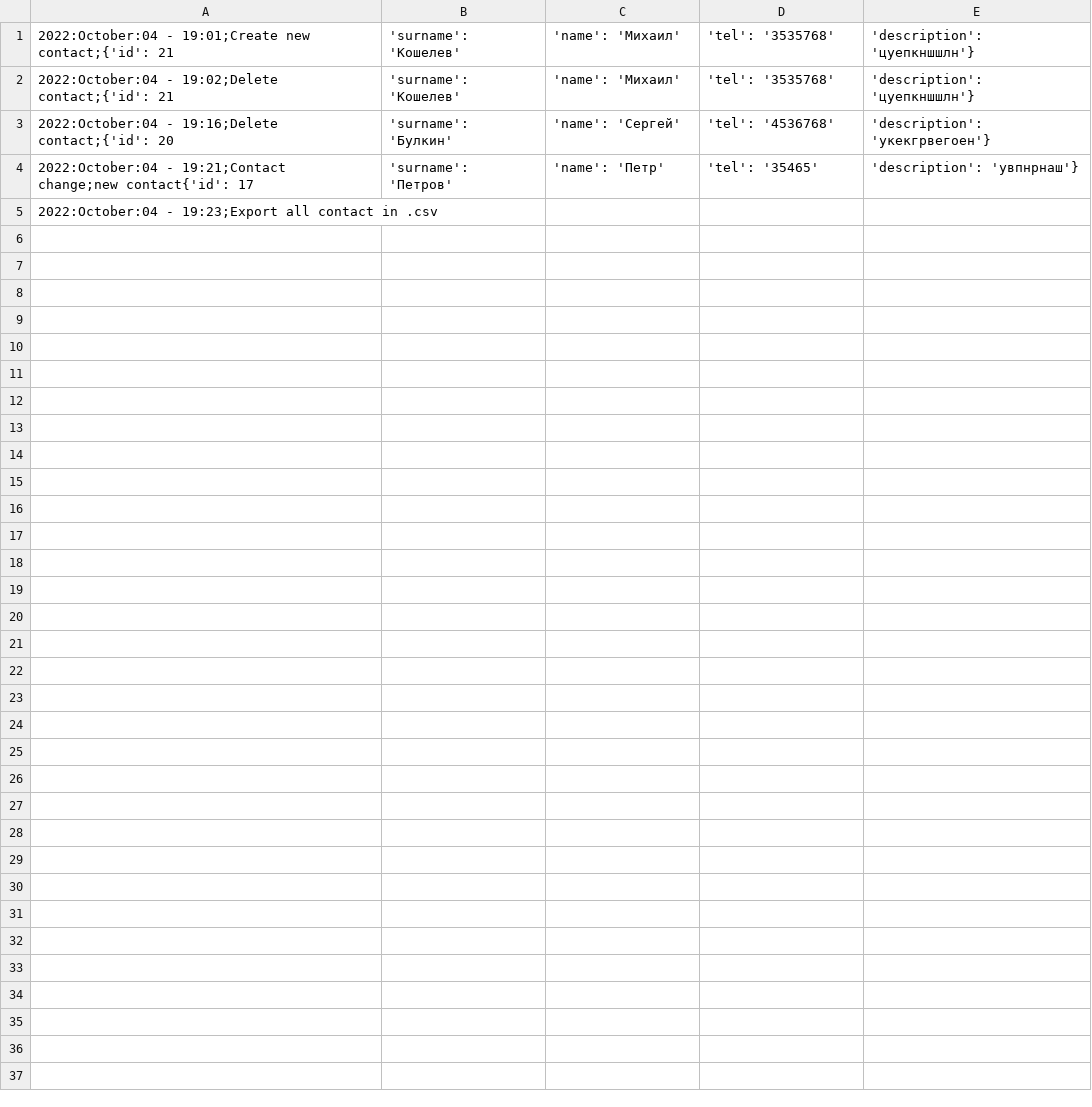
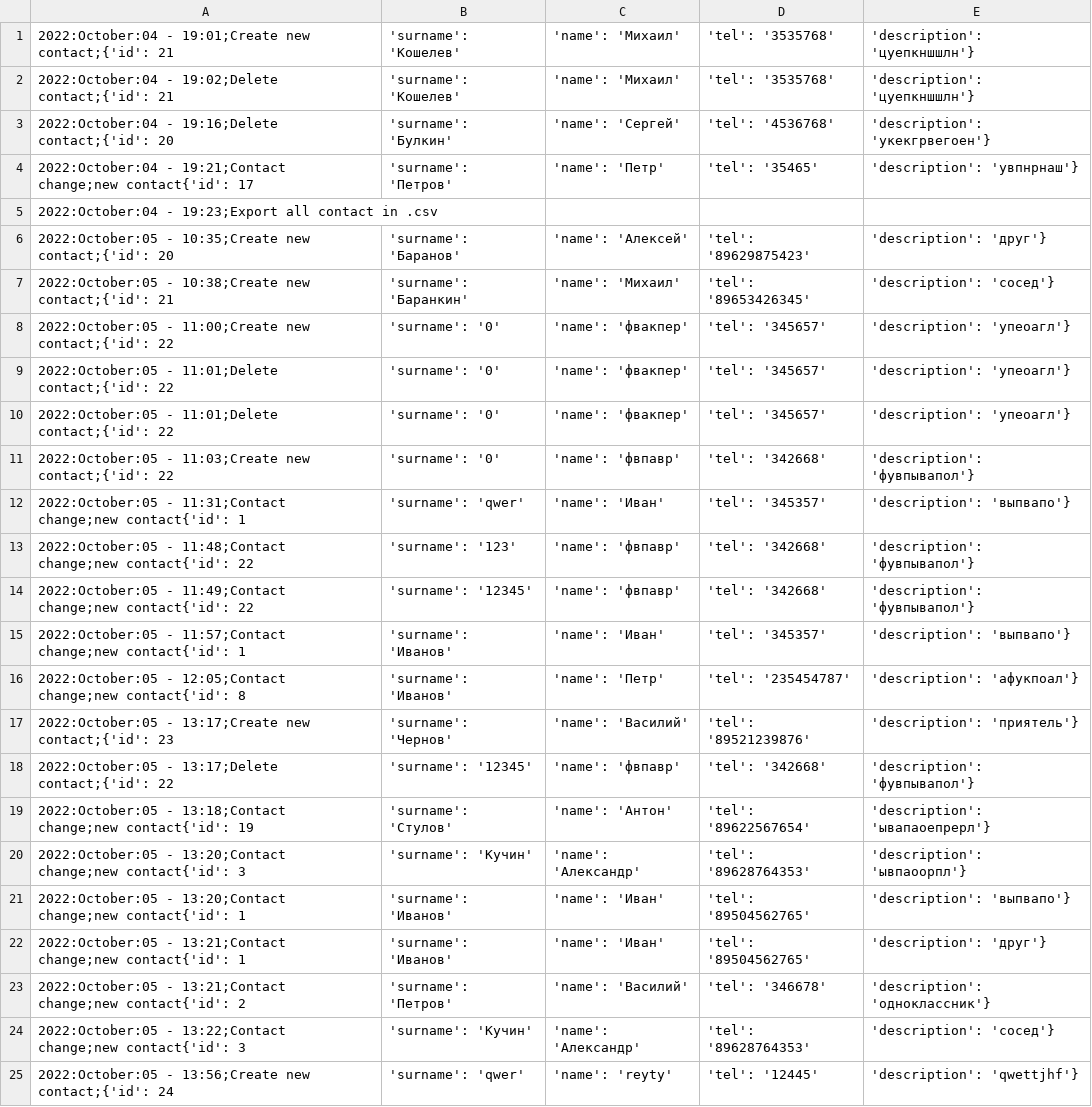
Before and after one commit to GrafanyS/phone_directory, a CSV file: log.csv, drawn as a sheet; only a part is shown; the diff covers the shown part only.

```diff
--- a/log.csv
+++ b/log.csv
@@ -5 +5,21 @@
 2022:October:04 - 19:23;Export all contact in .csv
+2022:October:05 - 10:35;Create new contact;{'id': 20, 'surname': 'Баранов', 'name': 'Алексей', 'tel': '89629875423', 'description': 'друг'}
+2022:October:05 - 10:38;Create new contact;{'id': 21, 'surname': 'Баранкин', 'name': 'Михаил', 'tel': '89653426345', 'description': 'сосед'}
+2022:October:05 - 11:00;Create new contact;{'id': 22, 'surname': '0', 'name': 'фвакпер', 'tel': '345657', 'description': 'упеоагл'}
+2022:October:05 - 11:01;Delete contact;{'id': 22, 'surname': '0', 'name': 'фвакпер', 'tel': '345657', 'description': 'упеоагл'}
+2022:October:05 - 11:01;Delete contact;{'id': 22, 'surname': '0', 'name': 'фвакпер', 'tel': '345657', 'description': 'упеоагл'}
+2022:October:05 - 11:03;Create new contact;{'id': 22, 'surname': '0', 'name': 'фвпавр', 'tel': '342668', 'description': 'фувпывапол'}
+2022:October:05 - 11:31;Contact change;new contact{'id': 1, 'surname': 'qwer', 'name': 'Иван', 'tel': '345357', 'description': 'выпвапо'}
+2022:October:05 - 11:48;Contact change;new contact{'id': 22, 'surname': '123', 'name': 'фвпавр', 'tel': '342668', 'description': 'фувпывапол'}
+2022:October:05 - 11:49;Contact change;new contact{'id': 22, 'surname': '12345', 'name': 'фвпавр', 'tel': '342668', 'description': 'фувпывапол'}
+2022:October:05 - 11:57;Contact change;new contact{'id': 1, 'surname': 'Иванов', 'name': 'Иван', 'tel': '345357', 'description': 'выпвапо'}
+2022:October:05 - 12:05;Contact change;new contact{'id': 8, 'surname': 'Иванов', 'name': 'Петр', 'tel': '235454787', 'description': 'афукпоал'}
+2022:October:05 - 13:17;Create new contact;{'id': 23, 'surname': 'Чернов', 'name': 'Василий', 'tel': '89521239876', 'description': 'приятель'}
+2022:October:05 - 13:17;Delete contact;{'id': 22, 'surname': '12345', 'name': 'фвпавр', 'tel': '342668', 'description': 'фувпывапол'}
+2022:October:05 - 13:18;Contact change;new contact{'id': 19, 'surname': 'Стулов', 'name': 'Антон', 'tel': '89622567654', 'description': 'ывапаоепрерл'}
+2022:October:05 - 13:20;Contact change;new contact{'id': 3, 'surname': 'Кучин', 'name': 'Александр', 'tel': '89628764353', 'description': 'ывпаоорпл'}
+2022:October:05 - 13:20;Contact change;new contact{'id': 1, 'surname': 'Иванов', 'name': 'Иван', 'tel': '89504562765', 'description': 'выпвапо'}
+2022:October:05 - 13:21;Contact change;new contact{'id': 1, 'surname': 'Иванов', 'name': 'Иван', 'tel': '89504562765', 'description': 'друг'}
+2022:October:05 - 13:21;Contact change;new contact{'id': 2, 'surname': 'Петров', 'name': 'Василий', 'tel': '346678', 'description': 'одноклассник'}
+2022:October:05 - 13:22;Contact change;new contact{'id': 3, 'surname': 'Кучин', 'name': 'Александр', 'tel': '89628764353', 'description': 'сосед'}
+2022:October:05 - 13:56;Create new contact;{'id': 24, 'surname': 'qwer', 'name': 'reyty', 'tel': '12445', 'description': 'qwettjhf'}
```
Also changed, not shown: 21 added rows elsewhere in this file, 21 other files.
